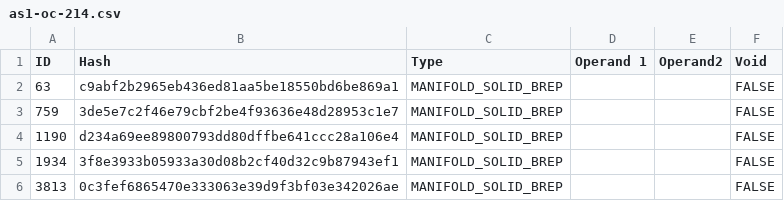
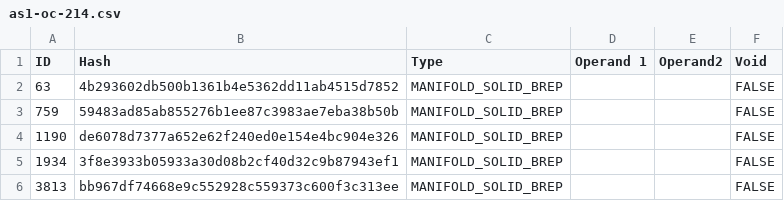
Before and after one commit to bldrs-ai/test-models, a CSV file: regression/test_models/as1-oc-214.csv, drawn as a sheet.

```diff
--- a/regression/test_models/as1-oc-214.csv
+++ b/regression/test_models/as1-oc-214.csv
@@ -1,6 +1,6 @@
 ID,Hash,Type,Operand 1,Operand2,Void
-63,c9abf2b2965eb436ed81aa5be18550bd6be869a1,MANIFOLD_SOLID_BREP,,,FALSE
-759,3de5e7c2f46e79cbf2be4f93636e48d28953c1e7,MANIFOLD_SOLID_BREP,,,FALSE
-1190,d234a69ee89800793dd80dffbe641ccc28a106e4,MANIFOLD_SOLID_BREP,,,FALSE
+63,4b293602db500b1361b4e5362dd11ab4515d7852,MANIFOLD_SOLID_BREP,,,FALSE
+759,59483ad85ab855276b1ee87c3983ae7eba38b50b,MANIFOLD_SOLID_BREP,,,FALSE
+1190,de6078d7377a652e62f240ed0e154e4bc904e326,MANIFOLD_SOLID_BREP,,,FALSE
 1934,3f8e3933b05933a30d08b2cf40d32c9b87943ef1,MANIFOLD_SOLID_BREP,,,FALSE
-3813,0c3fef6865470e333063e39d9f3bf03e342026ae,MANIFOLD_SOLID_BREP,,,FALSE
+3813,bb967df74668e9c552928c559373c600f3c313ee,MANIFOLD_SOLID_BREP,,,FALSE
```
Also changed, not shown: regression/test_models/main.csv, regression/test_models/nist_ctc_02_asme1_ap203.csv, 30 other files.
